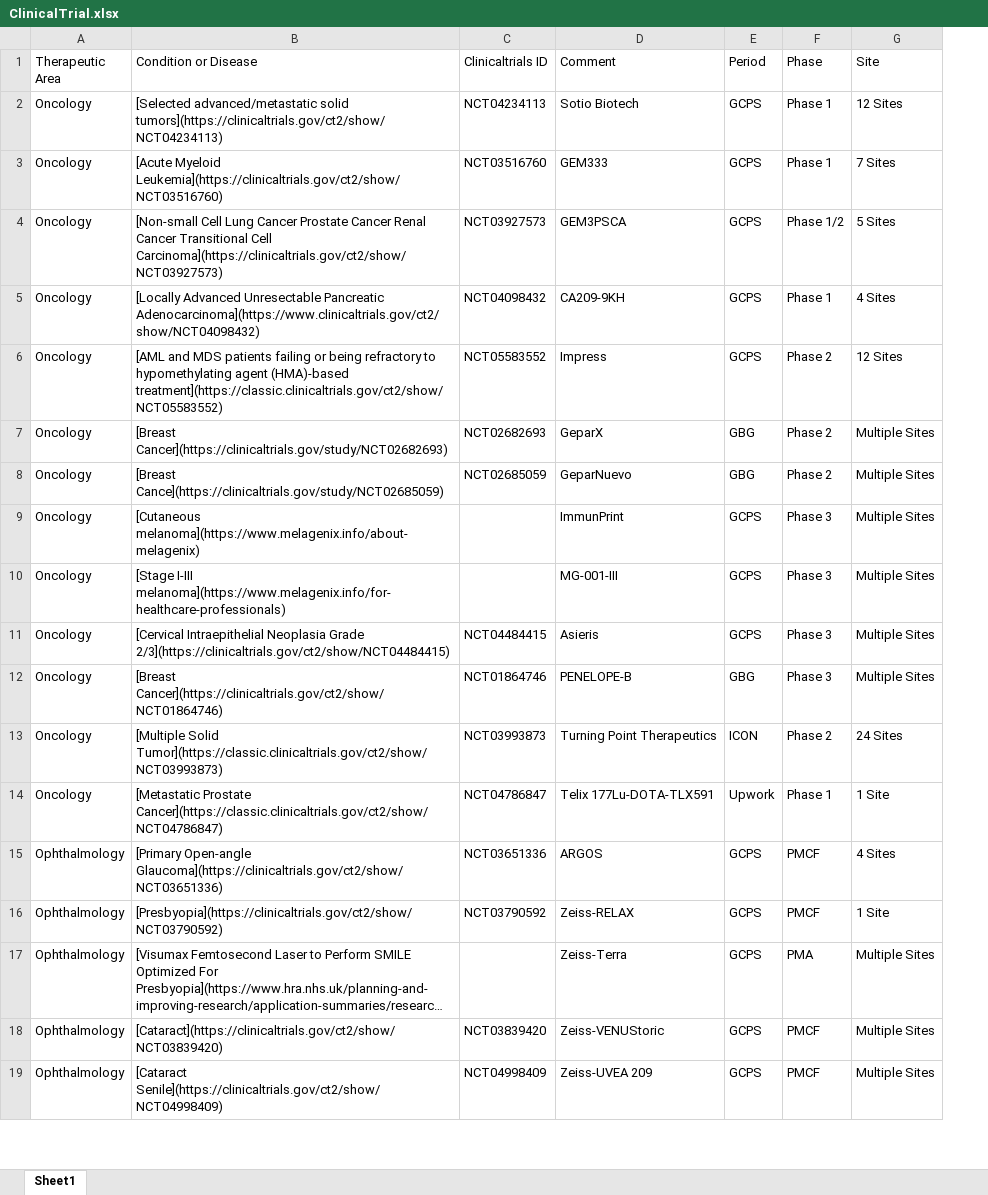
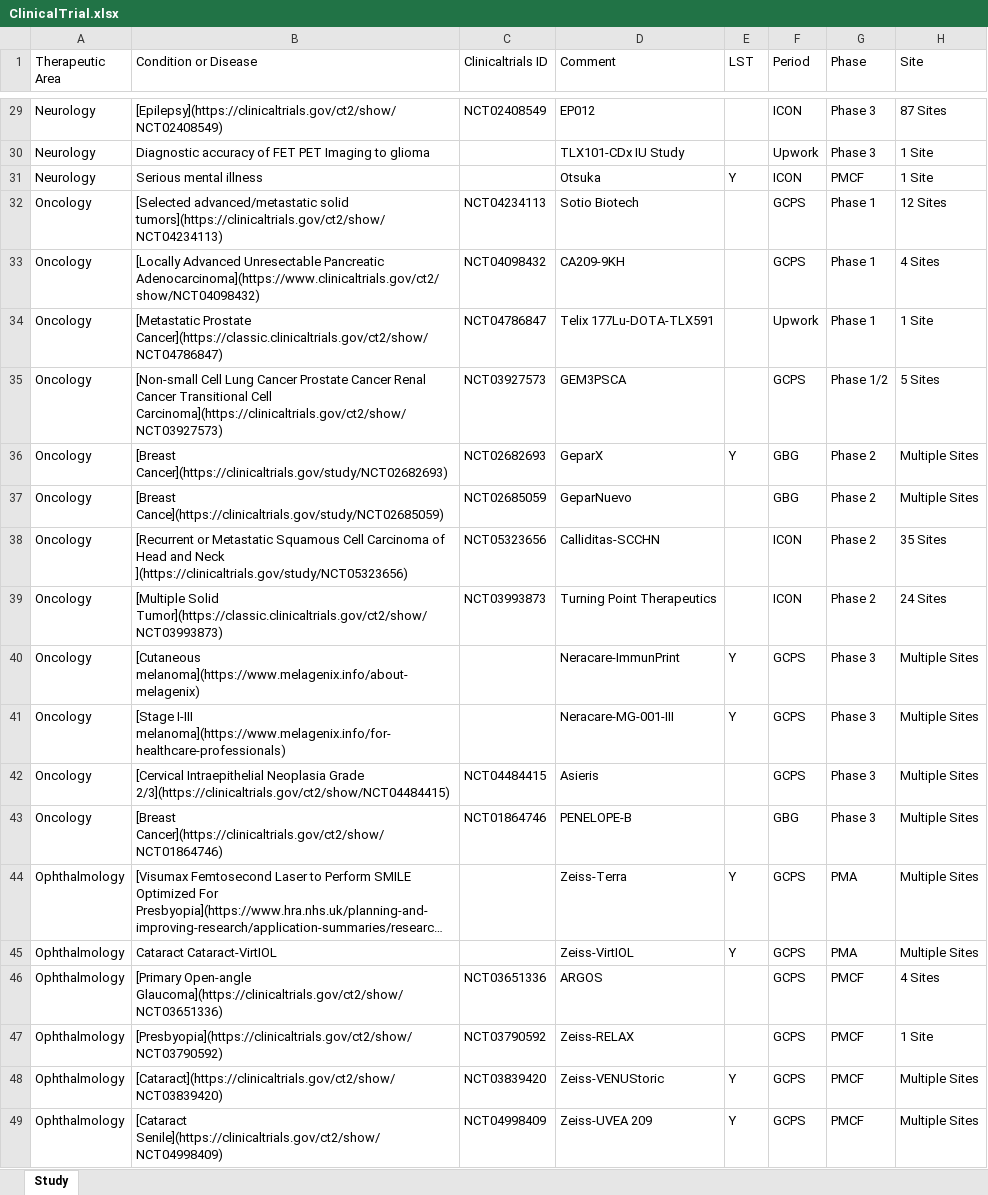
Before and after one commit to Zehuibai/Zehuibai.github.io, an Excel workbook: ClinicalTrial.xlsx, sheet Study, drawn as a sheet; only a part is shown, gaps mark what is left out; long unchanged cells end in …; values as stored, in another font and other column widths than the file's, no cell formats; removed rows and columns are numbered as before the commit, all else as after; the diff covers the shown part only; the diff names each change by its address in the sheet, - before the commit and + after, or states it on an @@ line.

```diff
--- a/ClinicalTrial.xlsx (sheet Study)
+++ b/ClinicalTrial.xlsx (sheet Study)
-sheet tab: Sheet1
+sheet tab: Study
+column E (LST), row 36: Y; rows 40-41: Y | Y; rows 48-49: Y | Y
@@ row 45 moved to row 29: Neurology @@
@@ row 48 moved to row 30: Neurology @@
@@ row 46 moved to row 31: Neurology @@
-B33 (Condition or Disease): [Acute Myeloid Leukemia](https://clinicaltrials.gov/ct2/show/NCT03516760)
+B33 (Condition or Disease): [Locally Advanced Unresectable Pancreatic Adenocarcinoma](https://www.clinicaltrials.gov/ct2/show/NCT04098432)
-C33 (Clinicaltrials ID): NCT03516760
+C33 (Clinicaltrials ID): NCT04098432
-D33 (Comment): GEM333
+D33 (Comment): CA209-9KH
-H33 (Site): 7 Sites
+H33 (Site): 4 Sites
@@ row 14 moved to row 34: Oncology @@
-row 5: Oncology | [Locally Advanced Unresectable Pancreatic Adenocarcinoma](https://www.clinicaltrials.gov/ct2/show/NCT04098432) | NCT04098432 | CA209-9KH | GCPS | Phase 1 | 4 Sites
-row 6: Oncology | [AML and MDS patients failing or being refractory to hypomethylating agent (HMA)-based treatment](https://classic.clinicaltrials.gov/ct2/show/NCT05583552) | NCT05583552 | Impress | GCPS | Phase 2 | 12 Sites
+row 38: Oncology | [Recurrent or Metastatic Squamous Cell Carcinoma of Head and Neck ](https://clinicaltrials.gov/study/NCT05323656) | NCT05323656 | Calliditas-SCCHN |  | ICON | Phase 2 | 35 Sites
@@ row 13 moved to row 39: Oncology @@
-D40 (Comment): ImmunPrint
+D40 (Comment): Neracare-ImmunPrint
-D41 (Comment): MG-001-III
+D41 (Comment): Neracare-MG-001-III
@@ row 17 moved to row 44: Ophthalmology @@
@@ row 27 moved to row 45: Ophthalmology @@
```
Also changed, not shown: 7 added rows, 5 removed rows, 21 moved rows and 1 edited cell elsewhere in this sheet, cell formats, 2 other files.
